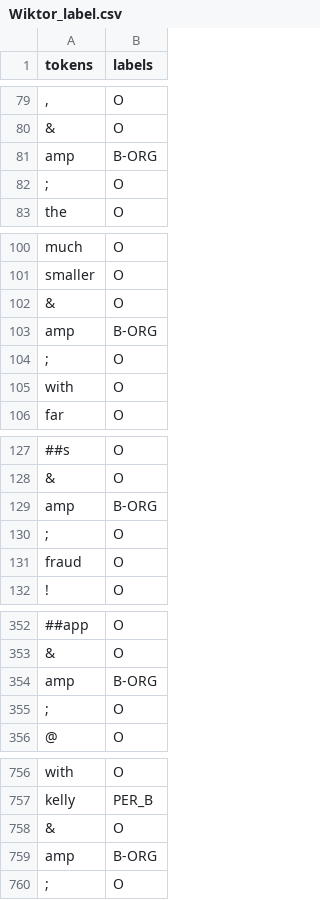
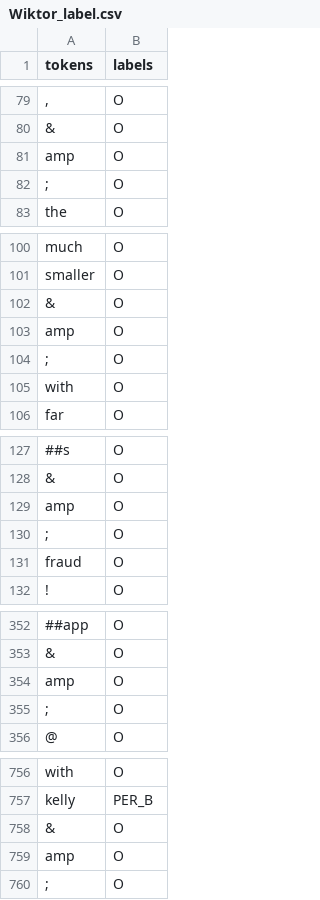
Before and after one commit to giucu/FinanceNER, a CSV file: Wiktor_label.csv, drawn as a sheet; only a part is shown, gaps mark what is left out; the diff names each change by its address in the sheet, - before the commit and + after, or states it on an @@ line.

Commit message:
Update Wiktor_label.csv

```diff
--- a/Wiktor_label.csv
+++ b/Wiktor_label.csv
-B81 (labels): B-ORG
+B81 (labels): O
-B103 (labels): B-ORG
+B103 (labels): O
-B129 (labels): B-ORG
+B129 (labels): O
-B354 (labels): B-ORG
+B354 (labels): O
-B759 (labels): B-ORG
+B759 (labels): O
```
